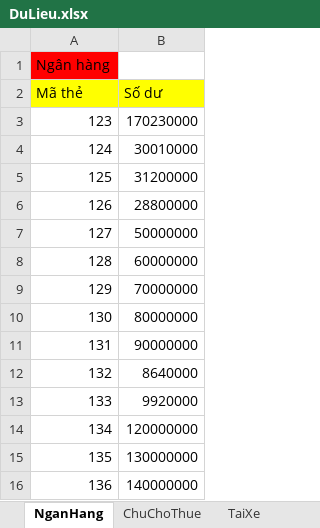
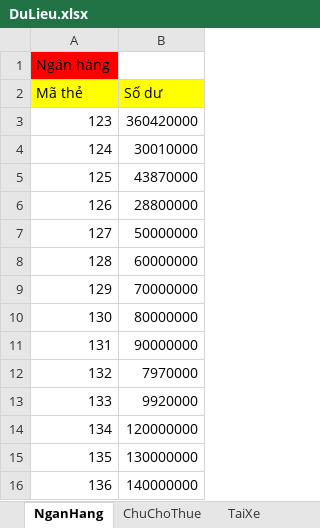
Before and after one commit to hoan47/TeamExcrice, an Excel workbook: DoAnCuoiKy/DoAnCuoiKy/bin/Debug/DuLieu.xlsx, sheet NganHang, drawn as a sheet; values as stored, in another font and other column widths than the file's, no borders; the diff names each change by its address in the sheet, - before the commit and + after, or states it on an @@ line.

```diff
--- a/DoAnCuoiKy/DoAnCuoiKy/bin/Debug/DuLieu.xlsx (sheet NganHang)
+++ b/DoAnCuoiKy/DoAnCuoiKy/bin/Debug/DuLieu.xlsx (sheet NganHang)
-B3 (Số dư): 170230000
+B3 (Số dư): 360420000
-B5 (Số dư): 31200000
+B5 (Số dư): 43870000
-B12 (Số dư): 8640000
+B12 (Số dư): 7970000
```
Also changed, not shown: sheet XeMay, 13 other files.
